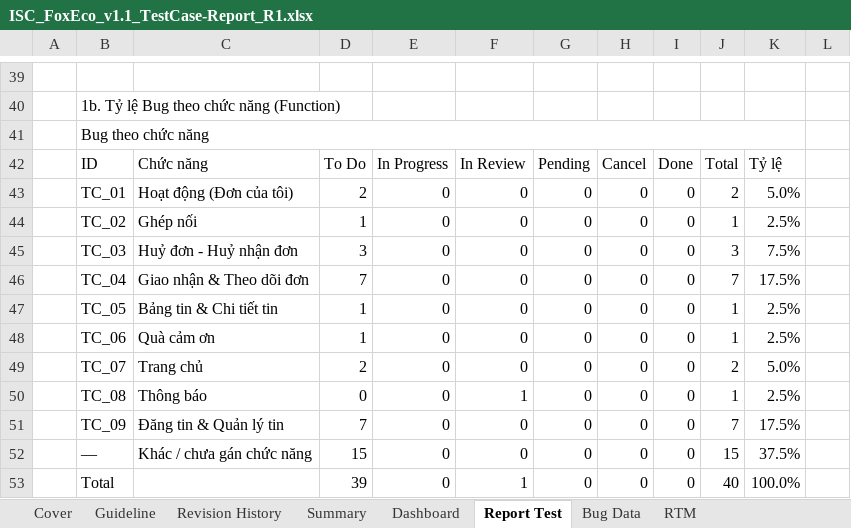
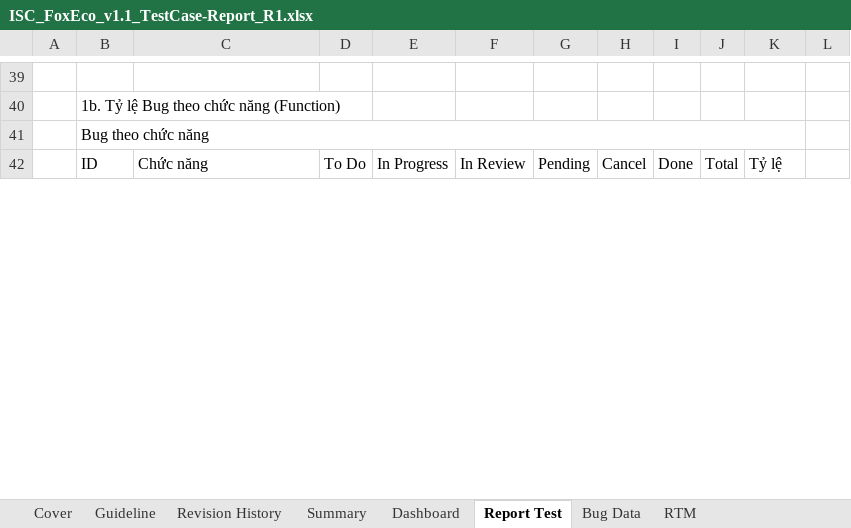
Before and after one commit to giangdc/FoxEco_V2, an Excel workbook: 09_reports/ISC_FoxEco_v1.1_TestCase-Report_R1.xlsx, sheet Report Test, drawn as a sheet; only a part is shown, gaps mark what is left out; values as stored, in another font and other column widths than the file's, no cell formats; charts and pictures not drawn; removed rows and columns are numbered as before the commit, all else as after; the diff covers the shown part only; the diff names each change by its address in the sheet, - before the commit and + after, or states it on an @@ line.

```diff
--- a/09_reports/ISC_FoxEco_v1.1_TestCase-Report_R1.xlsx (sheet Report Test)
+++ b/09_reports/ISC_FoxEco_v1.1_TestCase-Report_R1.xlsx (sheet Report Test)
-row 43:  | TC_01 | Hoạt động (Đơn của tôi) | 2 | 0 | 0 | 0 | 0 | 0 | 2 | 5.0%
-row 44:  | TC_02 | Ghép nối | 1 | 0 | 0 | 0 | 0 | 0 | 1 | 2.5%
-row 45:  | TC_03 | Huỷ đơn - Huỷ nhận đơn | 3 | 0 | 0 | 0 | 0 | 0 | 3 | 7.5%
-row 46:  | TC_04 | Giao nhận & Theo dõi đơn | 7 | 0 | 0 | 0 | 0 | 0 | 7 | 17.5%
-row 47:  | TC_05 | Bảng tin & Chi tiết tin | 1 | 0 | 0 | 0 | 0 | 0 | 1 | 2.5%
-row 48:  | TC_06 | Quà cảm ơn | 1 | 0 | 0 | 0 | 0 | 0 | 1 | 2.5%
-row 49:  | TC_07 | Trang chủ | 2 | 0 | 0 | 0 | 0 | 0 | 2 | 5.0%
-row 50:  | TC_08 | Thông báo | 0 | 0 | 1 | 0 | 0 | 0 | 1 | 2.5%
-row 51:  | TC_09 | Đăng tin & Quản lý tin | 7 | 0 | 0 | 0 | 0 | 0 | 7 | 17.5%
-row 52:  | — | Khác / chưa gán chức năng | 15 | 0 | 0 | 0 | 0 | 0 | 15 | 37.5%
-row 53:  | Total |  | 39 | 0 | 1 | 0 | 0 | 0 | 40 | 100.0%
```
Also changed, not shown: 56 added rows, 45 removed rows and 53 edited cells elsewhere in this sheet, sheet Dashboard, sheet Giao nhận & Theo dõi đơn, sheet Đăng tin & Quản lý tin, sheet RTM, sheet Trang chủ, sheet Tài khoản & Hồ sơ, 10 more sheets, cell formats, hidden cells, charts or pictures, 2 other files.
